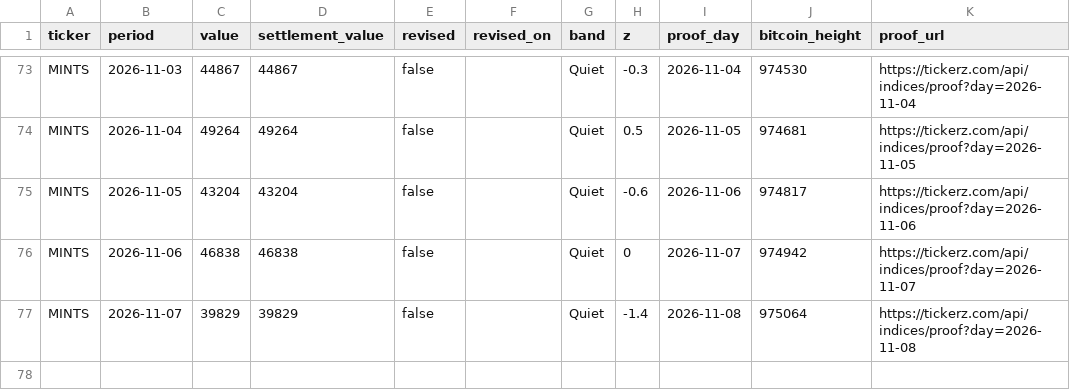
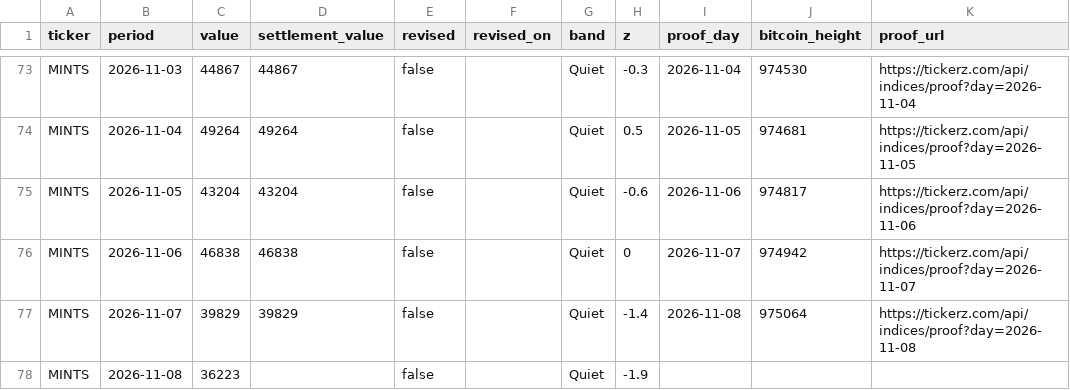
Before and after one commit to tickerzhq/tickerz-open, a CSV file: prints/MINTS.csv, drawn as a sheet; only a part is shown, gaps mark what is left out; the diff names each change by its address in the sheet, - before the commit and + after, or states it on an @@ line.

Commit message:
Prints through 2026-11-09

```diff
--- a/prints/MINTS.csv
+++ b/prints/MINTS.csv
+row 78: MINTS | 2026-11-08 | 36223 |  | false |  | Quiet | -1.9
```
